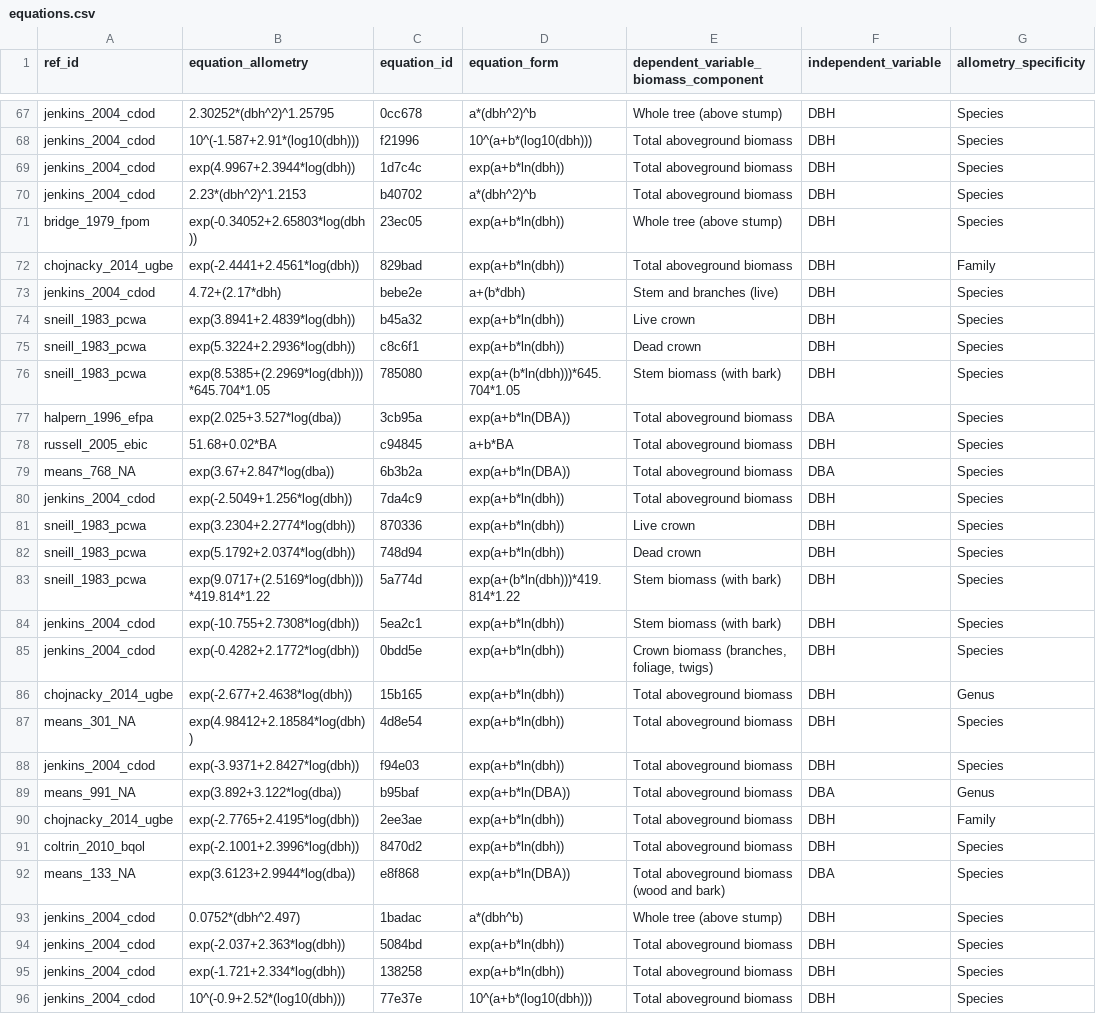
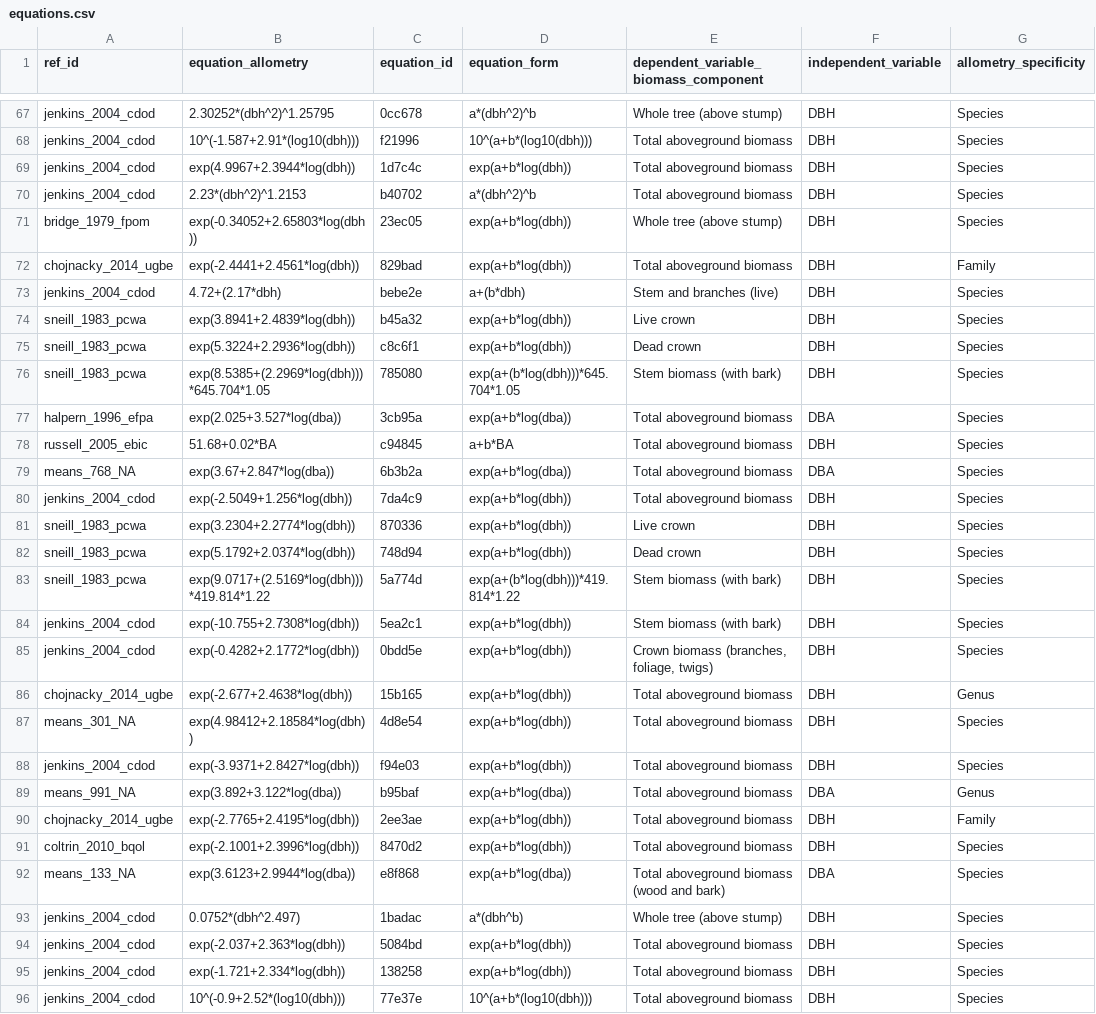
Before and after one commit to ropensci/allodb, a CSV file: data-raw/csv_database/equations.csv, drawn as a sheet; only a part is shown, gaps mark what is left out; the diff covers the shown part only; the diff names each change by its address in the sheet, - before the commit and + after, or states it on an @@ line.

Commit message:
Update equations.csv
Fixed other minor errores catched by Maxime

```diff
--- a/data-raw/csv_database/equations.csv
+++ b/data-raw/csv_database/equations.csv
-D69 (equation_form): exp(a+b*ln(dbh))
+D69 (equation_form): exp(a+b*log(dbh))
-D71:D72 (equation_form): exp(a+b*ln(dbh))
+D71:D72 (equation_form): exp(a+b*log(dbh))
-D74:D75 (equation_form): exp(a+b*ln(dbh))
+D74:D75 (equation_form): exp(a+b*log(dbh))
-D76 (equation_form): exp(a+(b*ln(dbh)))*645.704*1.05
+D76 (equation_form): exp(a+(b*log(dbh)))*645.704*1.05
-D77 (equation_form): exp(a+b*ln(DBA))
+D77 (equation_form): exp(a+b*log(dba))
-D79 (equation_form): exp(a+b*ln(DBA))
+D79 (equation_form): exp(a+b*log(dba))
-D80:D82 (equation_form): exp(a+b*ln(dbh))
+D80:D82 (equation_form): exp(a+b*log(dbh))
-D83 (equation_form): exp(a+(b*ln(dbh)))*419.814*1.22
+D83 (equation_form): exp(a+(b*log(dbh)))*419.814*1.22
-D84:D88 (equation_form): exp(a+b*ln(dbh))
+D84:D88 (equation_form): exp(a+b*log(dbh))
-D89 (equation_form): exp(a+b*ln(DBA))
+D89 (equation_form): exp(a+b*log(dba))
-D90:D91 (equation_form): exp(a+b*ln(dbh))
+D90:D91 (equation_form): exp(a+b*log(dbh))
-D92 (equation_form): exp(a+b*ln(DBA))
+D92 (equation_form): exp(a+b*log(dba))
-D94:D95 (equation_form): exp(a+b*ln(dbh))
+D94:D95 (equation_form): exp(a+b*log(dbh))
```
Also changed, not shown: 71 edited cells elsewhere in this file.
